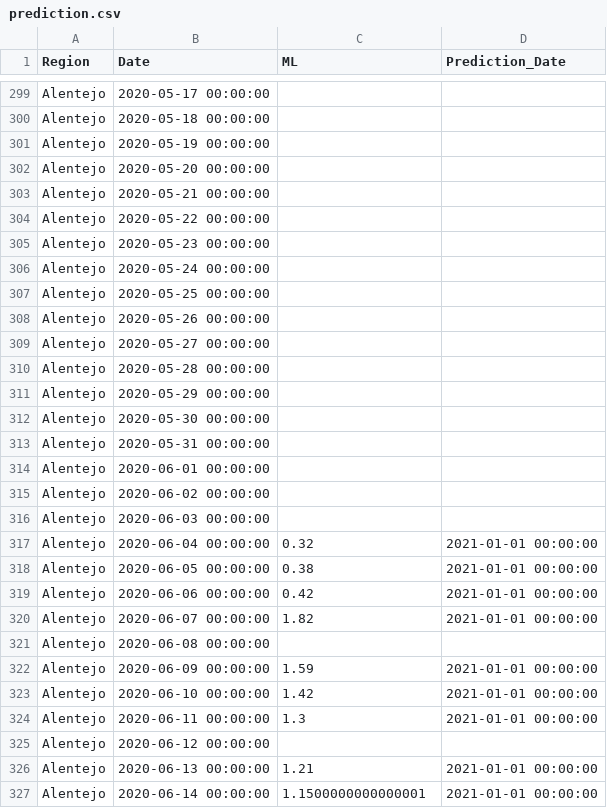
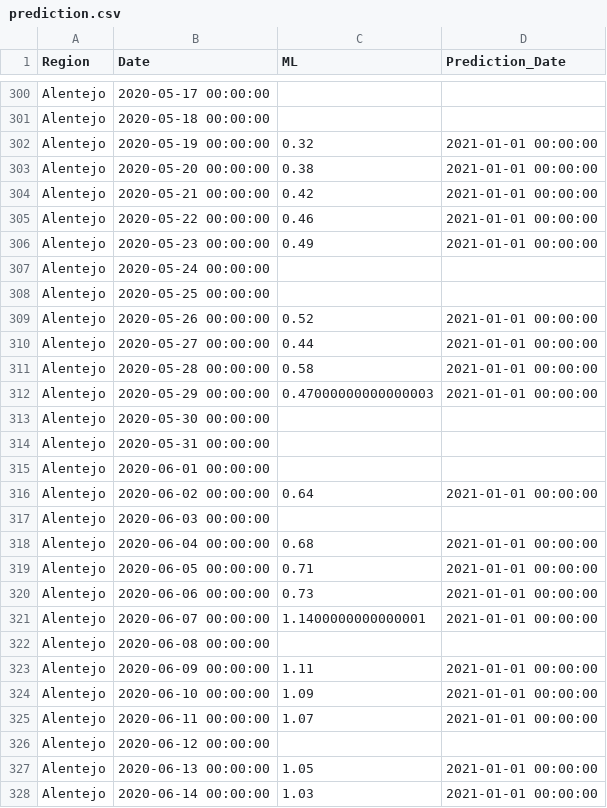
Before and after one commit to builduplabs/covid-countdown, a CSV file: src/data/prediction.csv, drawn as a sheet; only a part is shown, gaps mark what is left out; the diff covers the shown part only.

Commit message:
data update 20201009

```diff
--- a/src/data/prediction.csv
+++ b/src/data/prediction.csv
@@ -300,13 +301,13 @@ Alentejo,2020-05-17 00:00:00,,
 Alentejo,2020-05-18 00:00:00,,
-Alentejo,2020-05-19 00:00:00,,
-Alentejo,2020-05-20 00:00:00,,
-Alentejo,2020-05-21 00:00:00,,
-Alentejo,2020-05-22 00:00:00,,
-Alentejo,2020-05-23 00:00:00,,
+Alentejo,2020-05-19 00:00:00,0.32,2021-01-01 00:00:00
+Alentejo,2020-05-20 00:00:00,0.38,2021-01-01 00:00:00
+Alentejo,2020-05-21 00:00:00,0.42,2021-01-01 00:00:00
+Alentejo,2020-05-22 00:00:00,0.46,2021-01-01 00:00:00
+Alentejo,2020-05-23 00:00:00,0.49,2021-01-01 00:00:00
 Alentejo,2020-05-24 00:00:00,,
 Alentejo,2020-05-25 00:00:00,,
-Alentejo,2020-05-26 00:00:00,,
-Alentejo,2020-05-27 00:00:00,,
-Alentejo,2020-05-28 00:00:00,,
-Alentejo,2020-05-29 00:00:00,,
+Alentejo,2020-05-26 00:00:00,0.52,2021-01-01 00:00:00
+Alentejo,2020-05-27 00:00:00,0.44,2021-01-01 00:00:00
+Alentejo,2020-05-28 00:00:00,0.58,2021-01-01 00:00:00
+Alentejo,2020-05-29 00:00:00,0.47000000000000003,2021-01-01 00:00:00
 Alentejo,2020-05-30 00:00:00,,
@@ -314,14 +315,14 @@ Alentejo,2020-05-31 00:00:00,,
 Alentejo,2020-06-01 00:00:00,,
-Alentejo,2020-06-02 00:00:00,,
+Alentejo,2020-06-02 00:00:00,0.64,2021-01-01 00:00:00
 Alentejo,2020-06-03 00:00:00,,
-Alentejo,2020-06-04 00:00:00,0.32,2021-01-01 00:00:00
-Alentejo,2020-06-05 00:00:00,0.38,2021-01-01 00:00:00
-Alentejo,2020-06-06 00:00:00,0.42,2021-01-01 00:00:00
-Alentejo,2020-06-07 00:00:00,1.82,2021-01-01 00:00:00
+Alentejo,2020-06-04 00:00:00,0.68,2021-01-01 00:00:00
+Alentejo,2020-06-05 00:00:00,0.71,2021-01-01 00:00:00
+Alentejo,2020-06-06 00:00:00,0.73,2021-01-01 00:00:00
+Alentejo,2020-06-07 00:00:00,1.1400000000000001,2021-01-01 00:00:00
 Alentejo,2020-06-08 00:00:00,,
-Alentejo,2020-06-09 00:00:00,1.59,2021-01-01 00:00:00
-Alentejo,2020-06-10 00:00:00,1.42,2021-01-01 00:00:00
-Alentejo,2020-06-11 00:00:00,1.3,2021-01-01 00:00:00
+Alentejo,2020-06-09 00:00:00,1.11,2021-01-01 00:00:00
+Alentejo,2020-06-10 00:00:00,1.09,2021-01-01 00:00:00
+Alentejo,2020-06-11 00:00:00,1.07,2021-01-01 00:00:00
 Alentejo,2020-06-12 00:00:00,,
-Alentejo,2020-06-13 00:00:00,1.21,2021-01-01 00:00:00
-Alentejo,2020-06-14 00:00:00,1.1500000000000001,2021-01-01 00:00:00
+Alentejo,2020-06-13 00:00:00,1.05,2021-01-01 00:00:00
+Alentejo,2020-06-14 00:00:00,1.03,2021-01-01 00:00:00
```
Also changed, not shown: 8 added rows and 73 edited cells elsewhere in this file, src/data/cases.csv.
